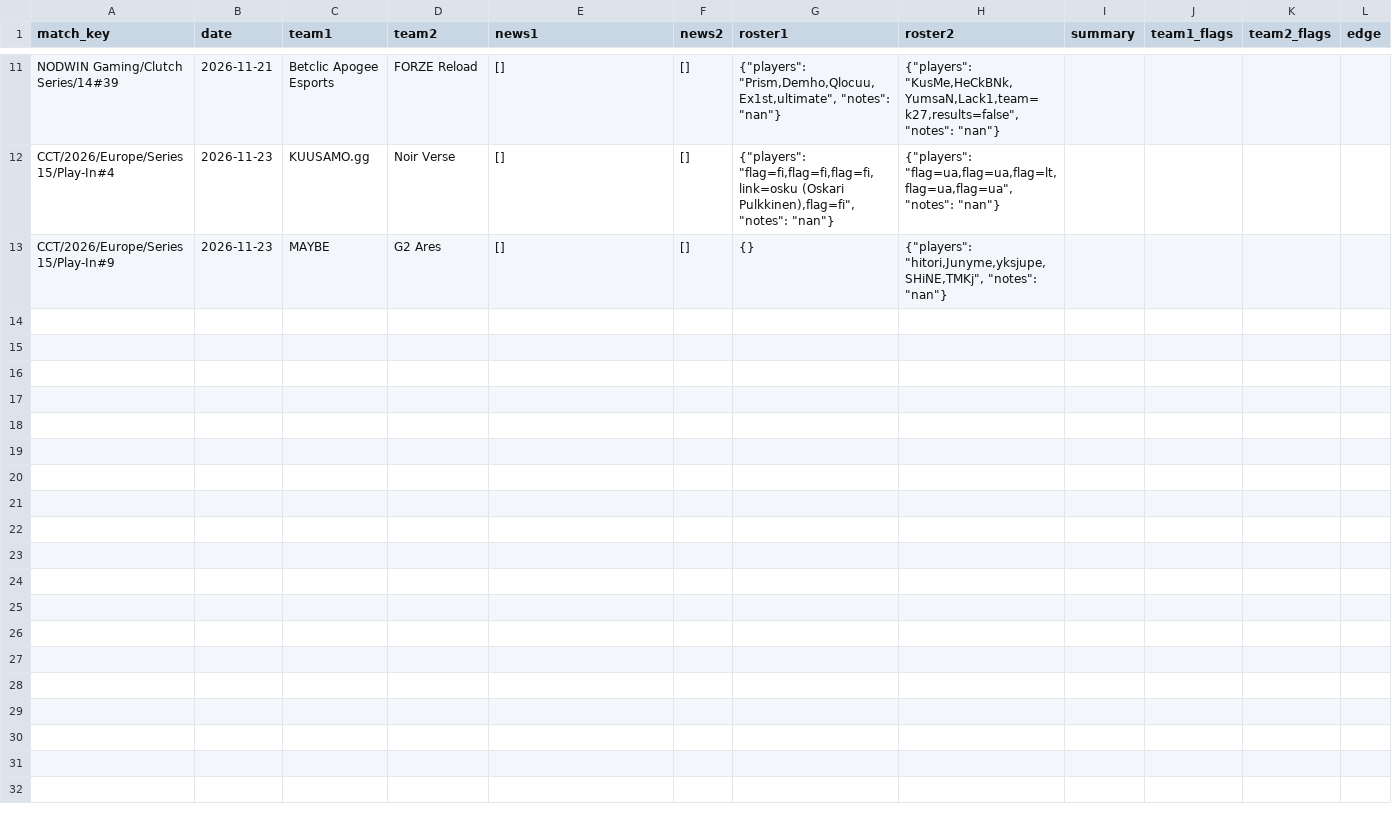
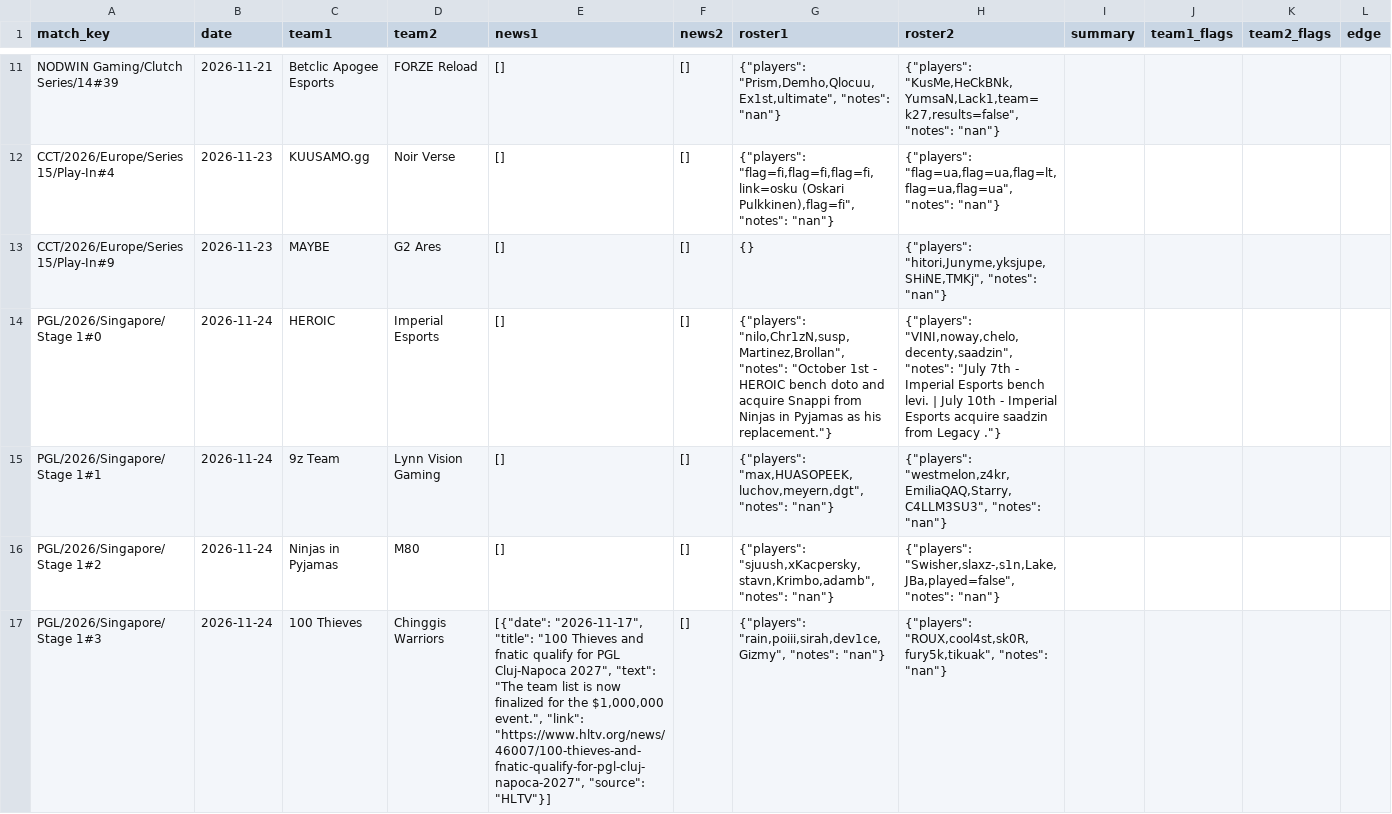
Before and after one commit to sb291099-create/Cs2-form, a CSV file: data/news.csv, drawn as a sheet; only a part is shown, gaps mark what is left out; the diff covers the shown part only; the diff names each change by its address in the sheet, - before the commit and + after, or states it on an @@ line.

```diff
--- a/data/news.csv
+++ b/data/news.csv
+row 14: PGL/2026/Singapore/Stage 1#0 | 2026-11-24 | HEROIC | Imperial Esports | [] | [] | {"players": "nilo,Chr1zN,susp,Martinez,Brollan", "notes": "October 1st - HEROIC bench doto and acquire Snappi from Ninjas in Pyjamas as his replacement."} | {"players": "VINI,noway,chelo,decenty,saadzin", "notes": "July 7th - Imperial Esports bench levi. | July 10th - Imperial Esports acquire saadzin from Legacy ."}
+row 15: PGL/2026/Singapore/Stage 1#1 | 2026-11-24 | 9z Team | Lynn Vision Gaming | [] | [] | {"players": "max,HUASOPEEK,luchov,meyern,dgt", "notes": "nan"} | {"players": "westmelon,z4kr,EmiliaQAQ,Starry,C4LLM3SU3", "notes": "nan"}
+row 16: PGL/2026/Singapore/Stage 1#2 | 2026-11-24 | Ninjas in Pyjamas | M80 | [] | [] | {"players": "sjuush,xKacpersky,stavn,Krimbo,adamb", "notes": "nan"} | {"players": "Swisher,slaxz-,s1n,Lake,JBa,played=false", "notes": "nan"}
+row 17: PGL/2026/Singapore/Stage 1#3 | 2026-11-24 | 100 Thieves | Chinggis Warriors | [{"date": "2026-11-17", "title": "100 Thieves and fnatic qualify for PGL Cluj-Napoca 2027", "text": "The team list is now finalized for the $1,000,000 event.", "link": "https://www.hltv.org/news/46007/100-thieves-and-fnatic-qualify-for-pgl-cluj-napoca-2027", "source": "HLTV"}] | [] | {"players": "rain,poiii,sirah,dev1ce,Gizmy", "notes": "nan"} | {"players": "ROUX,cool4st,sk0R,fury5k,tikuak", "notes": "nan"}
```
Also changed, not shown: 4 added rows elsewhere in this file, 2 other files.
